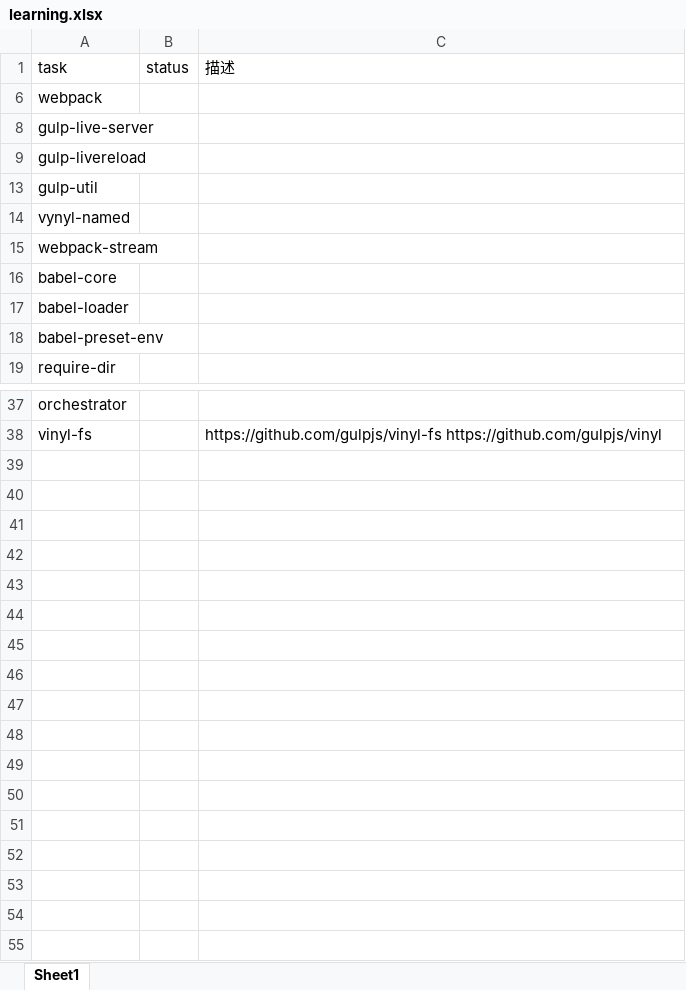
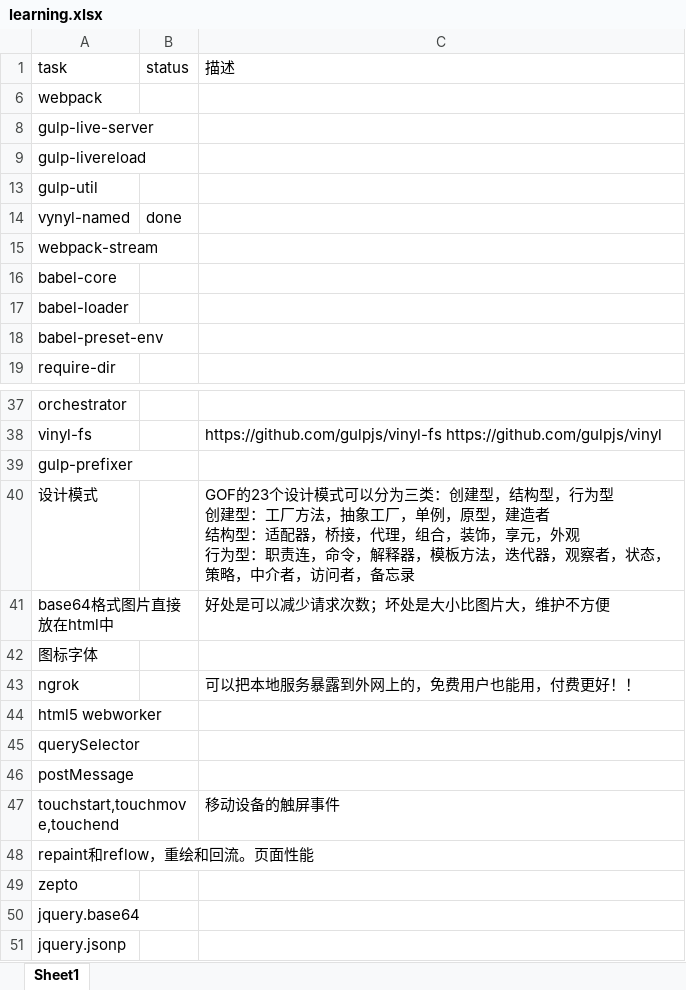
Before and after one commit to tangxuyang/learning, an Excel workbook: learning.xlsx, sheet Sheet1, drawn as a sheet; only a part is shown, gaps mark what is left out; values as stored, in another font and other column widths than the file's, no borders; ↵ is a line break in a cell; the diff names each change by its address in the sheet, - before the commit and + after, or states it on an @@ line.

```diff
--- a/learning.xlsx (sheet Sheet1)
+++ b/learning.xlsx (sheet Sheet1)
-B14: (empty)
+B14: done
+row 39: gulp-prefixer
+row 40: 设计模式 |  | GOF的23个设计模式可以分为三类：创建型，结构型，行为型 ↵ 创建型：工厂方法，抽象工厂，单例，原型，建造者 ↵ 结构型：适配器，桥接，代理，组合，装饰，享元，外观 ↵ 行为型：职责连，命令，解释器，模板方法，迭代器，观察者，状态，策略，中介者，访问者，备忘录
+row 41: base64格式图片直接放在html中 |  | 好处是可以减少请求次数；坏处是大小比图片大，维护不方便
+row 42: 图标字体
+row 43: ngrok |  | 可以把本地服务暴露到外网上的，免费用户也能用，付费更好！！
+row 44: html5 webworker
+row 45: querySelector
+row 46: postMessage
+row 47: touchstart,touchmove,touchend |  | 移动设备的触屏事件
+row 48: repaint和reflow，重绘和回流。页面性能
+row 49: zepto
+row 50: jquery.base64
+row 51: jquery.jsonp
```
Also changed, not shown: 14 other files.
